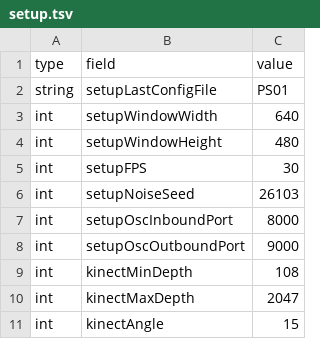
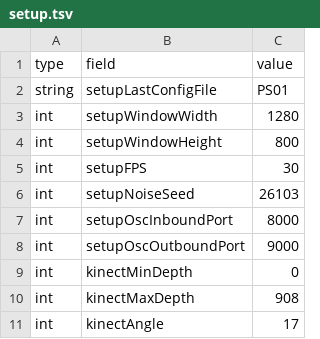
Before and after one commit to videoalchemy/JugglingMolecules, a TSV file: JugglingMolecules/config/setup.tsv, drawn as a sheet.

Commit message:
min/max kinect distance

```diff
--- a/JugglingMolecules/config/setup.tsv
+++ b/JugglingMolecules/config/setup.tsv
@@ -2,4 +2,4 @@ type	field	value
 string	setupLastConfigFile	PS01
-int	setupWindowWidth	640
-int	setupWindowHeight	480
+int	setupWindowWidth	1280
+int	setupWindowHeight	800
 int	setupFPS	30
@@ -8,4 +8,4 @@ int	setupOscInboundPort	8000
 int	setupOscOutboundPort	9000
-int	kinectMinDepth	108
-int	kinectMaxDepth	2047
-int	kinectAngle	15
+int	kinectMinDepth	0
+int	kinectMaxDepth	908
+int	kinectAngle	17
```
